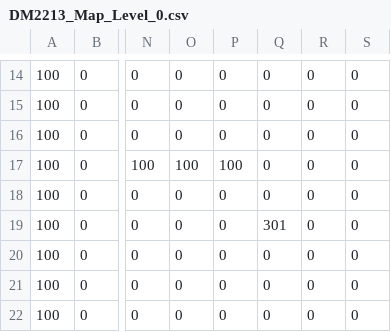
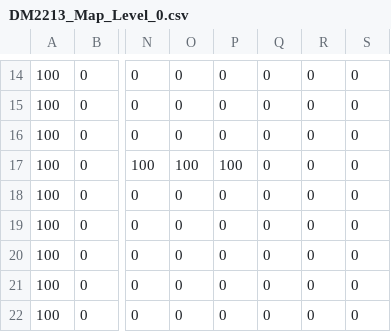
Before and after one commit to yettd/SP3, a CSV file: NYP_Framework_Week01/App/Maps/DM2213_Map_Level_0.csv, drawn as a sheet; only a part is shown, gaps mark what is left out; the diff names each change by its address in the sheet, - before the commit and + after, or states it on an @@ line.

```diff
--- a/NYP_Framework_Week01/App/Maps/DM2213_Map_Level_0.csv
+++ b/NYP_Framework_Week01/App/Maps/DM2213_Map_Level_0.csv
-Q19: 301
+Q19: 0
```
Also changed, not shown: 29 other files.
